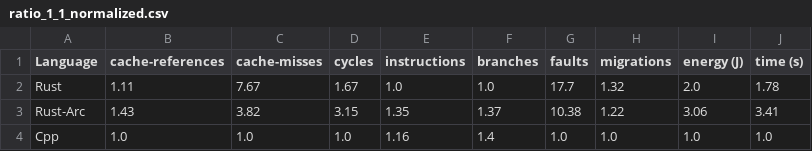
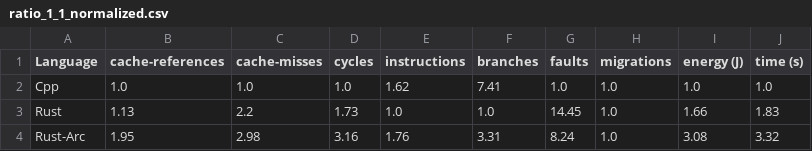
Before and after one commit to mmackan/Lock-Free-Concurrency-in-Rust-Analysis-of-Rust-for-Lock-Free-Programming, a CSV file: benchmark-results/ratio_1_1_normalized.csv, drawn as a sheet.

```diff
--- a/benchmark-results/ratio_1_1_normalized.csv
+++ b/benchmark-results/ratio_1_1_normalized.csv
@@ -1,4 +1,4 @@
 Language,cache-references,cache-misses,cycles,instructions,branches,faults,migrations,energy (J),time (s)
-Rust,1.11,7.67,1.67,1.0,1.0,17.7,1.32,2.0,1.78
-Rust-Arc,1.43,3.82,3.15,1.35,1.37,10.38,1.22,3.06,3.41
-Cpp,1.0,1.0,1.0,1.16,1.4,1.0,1.0,1.0,1.0
+Cpp,1.0,1.0,1.0,1.62,7.41,1.0,1.0,1.0,1.0
+Rust,1.13,2.2,1.73,1.0,1.0,14.45,1.0,1.66,1.83
+Rust-Arc,1.95,2.98,3.16,1.76,3.31,8.24,1.0,3.08,3.32
```
Also changed, not shown: benchmark-results/ratio_1_1_value.csv, benchmark-results/ratio_2_1_normalized.csv, 11 other files.
